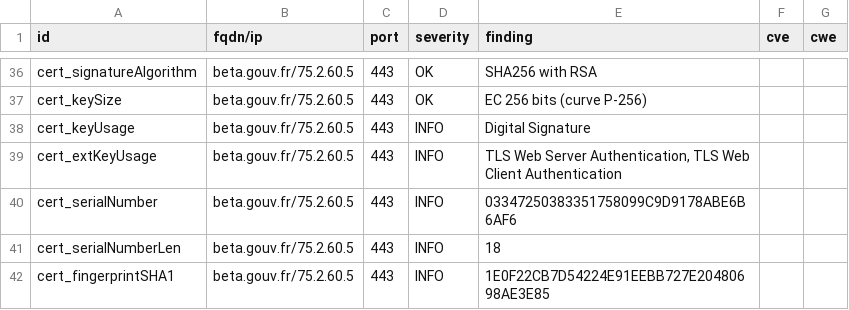
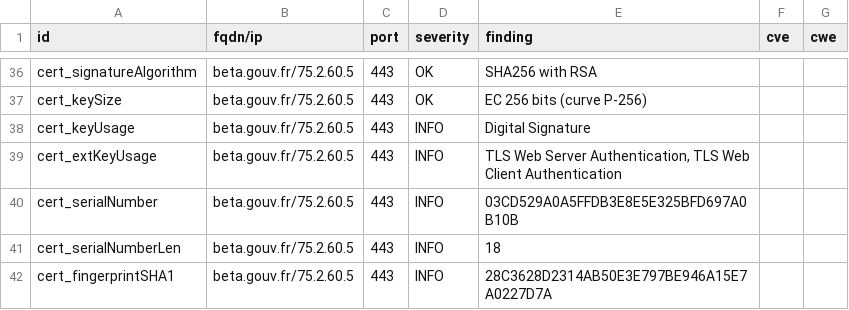
Before and after one commit to LucPIERREDITMERY/dashlordTest, a CSV file: results/aHR0cHM6Ly9iZXRhLmdvdXYuZnI=/testssl.csv, drawn as a sheet; only a part is shown, gaps mark what is left out; the diff covers the shown part only.

```diff
--- a/results/aHR0cHM6Ly9iZXRhLmdvdXYuZnI=/testssl.csv
+++ b/results/aHR0cHM6Ly9iZXRhLmdvdXYuZnI=/testssl.csv
@@ -39,4 +39,4 @@
 "cert_extKeyUsage","beta.gouv.fr/75.2.60.5","443","INFO","TLS Web Server Authentication, TLS Web Client Authentication","",""
-"cert_serialNumber","beta.gouv.fr/75.2.60.5","443","INFO","03347250383351758099C9D9178ABE6B6AF6","",""
+"cert_serialNumber","beta.gouv.fr/75.2.60.5","443","INFO","03CD529A0A5FFDB3E8E5E325BFD697A0B10B","",""
 "cert_serialNumberLen","beta.gouv.fr/75.2.60.5","443","INFO","18","",""
-"cert_fingerprintSHA1","beta.gouv.fr/75.2.60.5","443","INFO","1E0F22CB7D54224E91EEBB727E20480698AE3E85","",""
+"cert_fingerprintSHA1","beta.gouv.fr/75.2.60.5","443","INFO","28C3628D2314AB50E3E797BE946A15E7A0227D7A","",""
```
Also changed, not shown: 42 edited cells elsewhere in this file, 15 other files.
